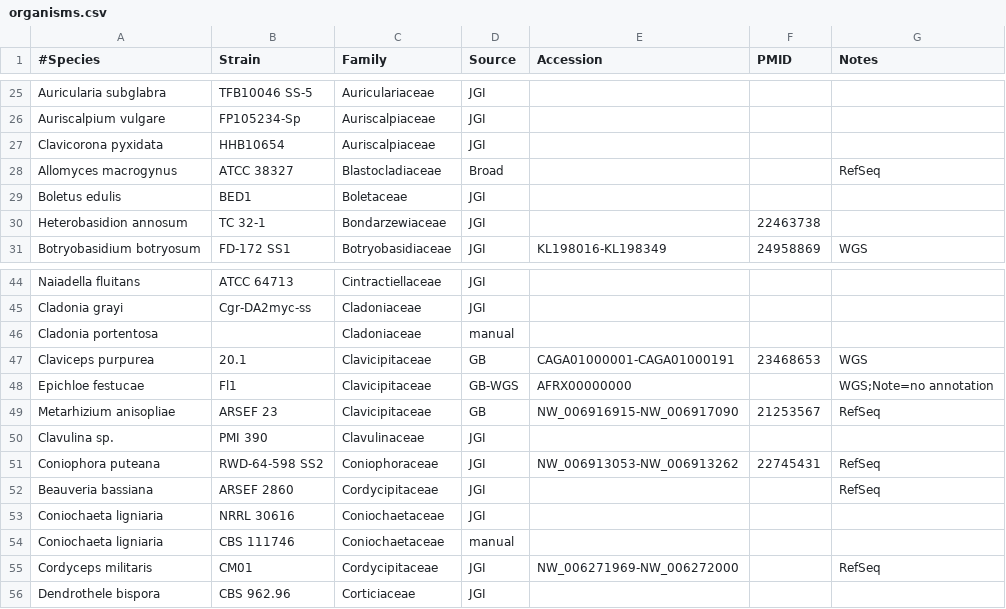
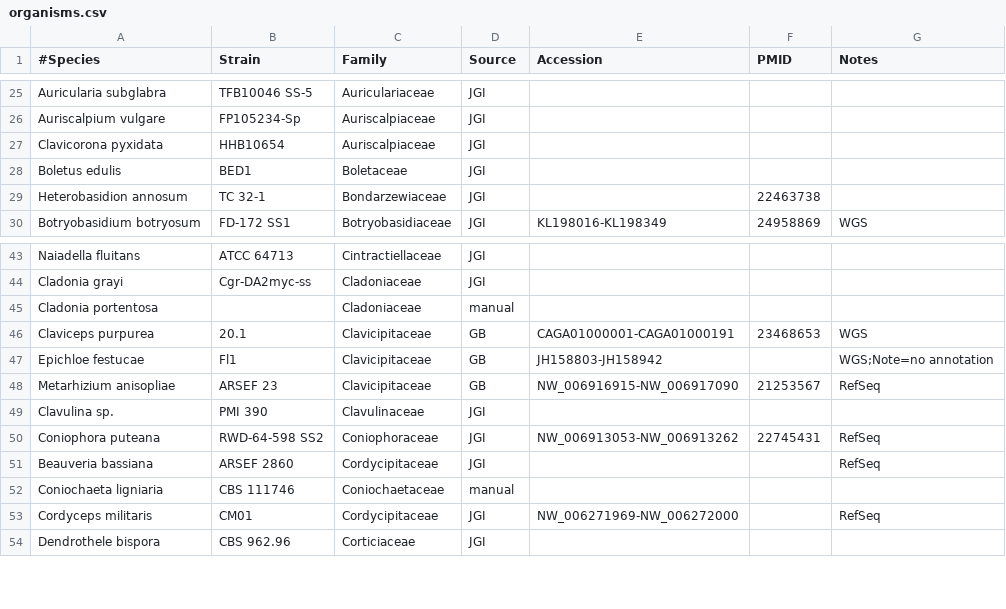
Before and after one commit to sjmondo/genomes, a CSV file: lib/organisms.csv, drawn as a sheet; only a part is shown, gaps mark what is left out.

Commit message:
removed duplicate

```diff
--- a/lib/organisms.csv
+++ b/lib/organisms.csv
@@ -27,3 +27,2 @@ Auriscalpium vulgare,FP105234-Sp,Auriscalpiaceae,JGI,,,
 Clavicorona pyxidata,HHB10654,Auriscalpiaceae,JGI,,,
-Allomyces macrogynus,ATCC 38327,Blastocladiaceae,Broad,,,RefSeq
 Boletus edulis,BED1,Boletaceae,JGI,,,
@@ -47,3 +46,3 @@ Cladonia portentosa,,Cladoniaceae,manual,,,
 Claviceps purpurea,20.1,Clavicipitaceae,GB,CAGA01000001-CAGA01000191,23468653,WGS
-Epichloe festucae,Fl1,Clavicipitaceae,GB-WGS,AFRX00000000,,WGS;Note=no annotation
+Epichloe festucae,Fl1,Clavicipitaceae,GB,JH158803-JH158942,,WGS;Note=no annotation
 Metarhizium anisopliae,ARSEF 23,Clavicipitaceae,GB,NW_006916915-NW_006917090,21253567,RefSeq
@@ -52,3 +51,2 @@ Coniophora puteana,RWD-64-598 SS2,Coniophoraceae,JGI,NW_006913053-NW_006913262,2
 Beauveria bassiana,ARSEF 2860,Cordycipitaceae,JGI,,,RefSeq
-Coniochaeta ligniaria,NRRL 30616,Coniochaetaceae,JGI,,,
 Coniochaeta ligniaria,CBS 111746,Coniochaetaceae,manual,,,
```
